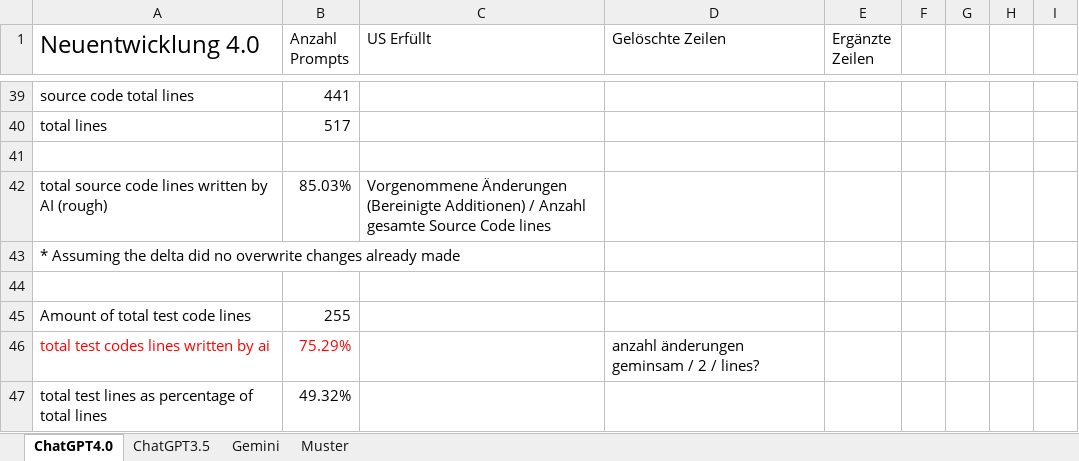
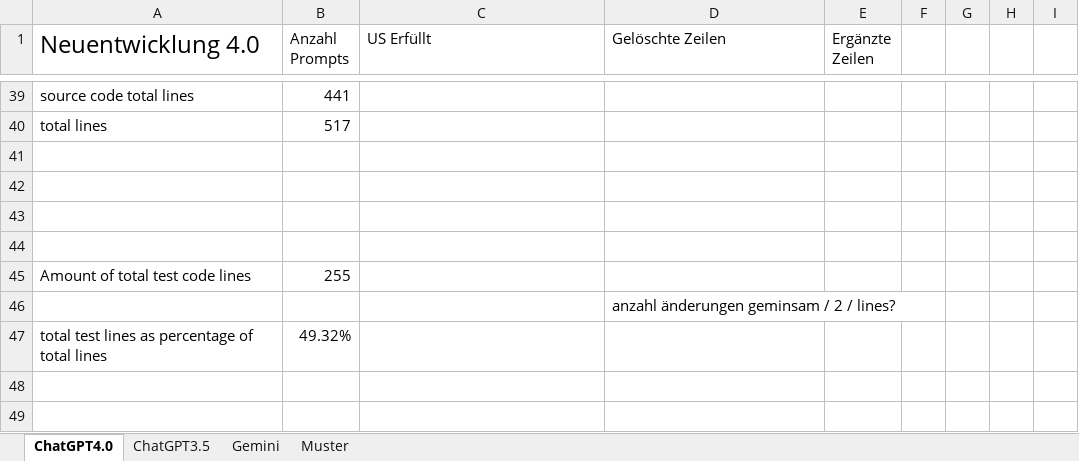
Before and after one commit to JosipDomazetDev/Bachelorarbeit, an Excel workbook: prompts.xlsx, sheet ChatGPT4.0, drawn as a sheet; only a part is shown, gaps mark what is left out; values as stored, in another font and other column widths than the file's, no borders; removed rows and columns are numbered as before the commit, all else as after; the diff names each change by its address in the sheet, - before the commit and + after, or states it on an @@ line.

```diff
--- a/prompts.xlsx (sheet ChatGPT4.0)
+++ b/prompts.xlsx (sheet ChatGPT4.0)
-row 42: total source code lines written by AI (rough) | 85.03% | Vorgenommene Änderungen (Bereinigte Additionen) / Anzahl gesamte Source Code lines
+row 42: (empty)
-A43 (Neuentwicklung 4.0): * Assuming the delta did no overwrite changes already made
+A43 (Neuentwicklung 4.0): (empty)
-row 46: total test codes lines written by ai | 75.29% |  | anzahl änderungen geminsam / 2 / lines?
+row 46:  |  |  | anzahl änderungen geminsam / 2 / lines?
```
Also changed, not shown: sheet Muster, sheet ChatGPT3.5, sheet Gemini.
